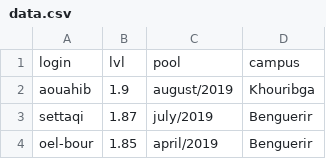
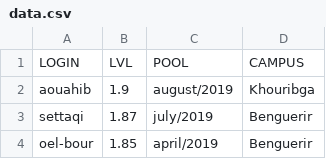
Before and after one commit to n4bz/n4bz.github.io, a CSV file: data.csv, drawn as a sheet; only a part is shown.

Commit message:
changed data.csv

```diff
--- a/data.csv
+++ b/data.csv
@@ -1,2 +1,2 @@
-login,lvl,pool,campus
+LOGIN,LVL,POOL,CAMPUS
 aouahib,1.9,august/2019,Khouribga
```
